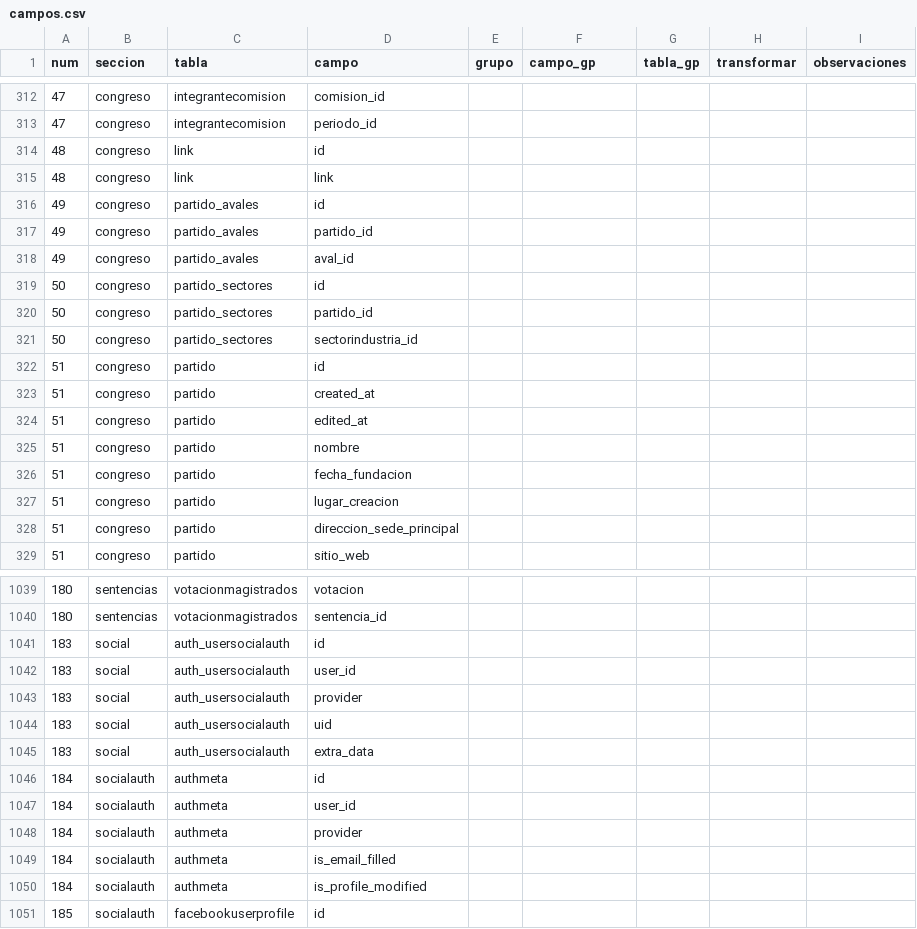
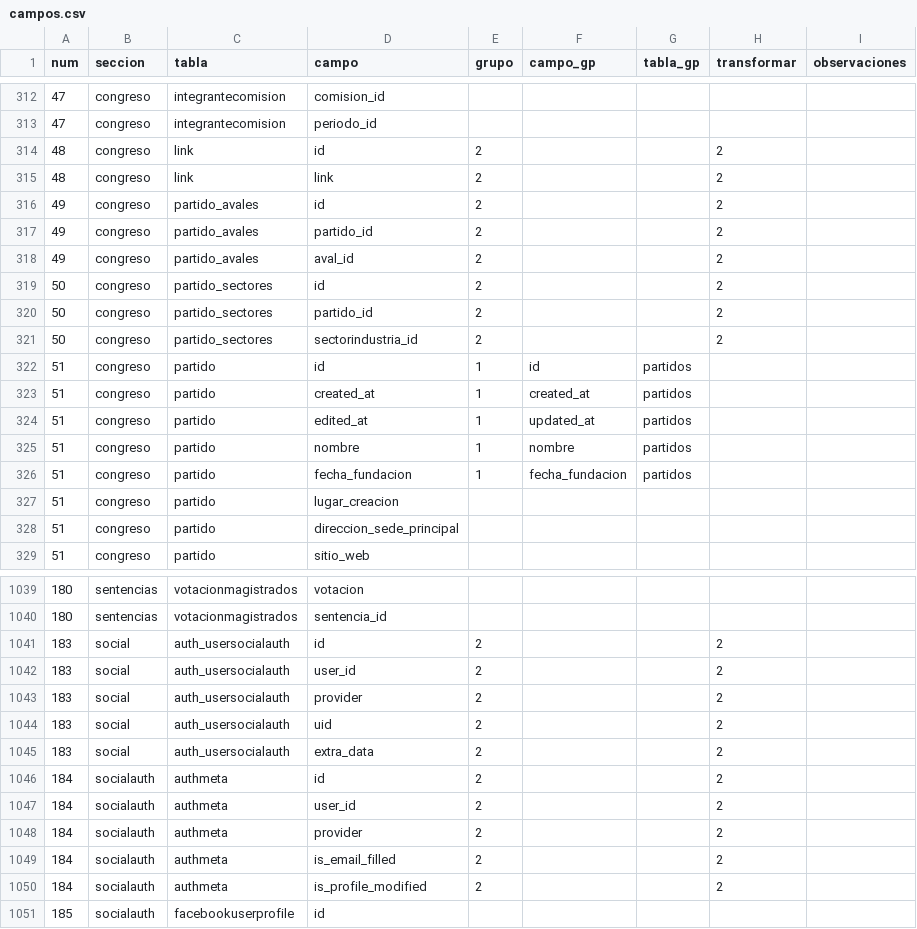
Before and after one commit to gorantesj/CongresoVisible, a CSV file: campos.csv, drawn as a sheet; only a part is shown, gaps mark what is left out; the diff covers the shown part only.

Commit message:
Actualización del fin de campos

```diff
--- a/campos.csv
+++ b/campos.csv
@@ -313,15 +313,15 @@ num,seccion,tabla,campo,grupo,campo_gp,tabla_gp,transformar,observaciones
 47,congreso,integrantecomision,periodo_id,,,,,
-48,congreso,link,id,,,,,
-48,congreso,link,link,,,,,
-49,congreso,partido_avales,id,,,,,
-49,congreso,partido_avales,partido_id,,,,,
-49,congreso,partido_avales,aval_id,,,,,
-50,congreso,partido_sectores,id,,,,,
-50,congreso,partido_sectores,partido_id,,,,,
-50,congreso,partido_sectores,sectorindustria_id,,,,,
-51,congreso,partido,id,,,,,
-51,congreso,partido,created_at,,,,,
-51,congreso,partido,edited_at,,,,,
-51,congreso,partido,nombre,,,,,
-51,congreso,partido,fecha_fundacion,,,,,
+48,congreso,link,id,2,,,2,
+48,congreso,link,link,2,,,2,
+49,congreso,partido_avales,id,2,,,2,
+49,congreso,partido_avales,partido_id,2,,,2,
+49,congreso,partido_avales,aval_id,2,,,2,
+50,congreso,partido_sectores,id,2,,,2,
+50,congreso,partido_sectores,partido_id,2,,,2,
+50,congreso,partido_sectores,sectorindustria_id,2,,,2,
+51,congreso,partido,id,1,id,partidos,,
+51,congreso,partido,created_at,1,created_at,partidos,,
+51,congreso,partido,edited_at,1,updated_at,partidos,,
+51,congreso,partido,nombre,1,nombre,partidos,,
+51,congreso,partido,fecha_fundacion,1,fecha_fundacion,partidos,,
 51,congreso,partido,lugar_creacion,,,,,
@@ -1040,12 +1040,12 @@ num,seccion,tabla,campo,grupo,campo_gp,tabla_gp,transformar,observaciones
 180,sentencias,votacionmagistrados,sentencia_id,,,,,
-183,social,auth_usersocialauth,id,,,,,
-183,social,auth_usersocialauth,user_id,,,,,
-183,social,auth_usersocialauth,provider,,,,,
-183,social,auth_usersocialauth,uid,,,,,
-183,social,auth_usersocialauth,extra_data,,,,,
-184,socialauth,authmeta,id,,,,,
-184,socialauth,authmeta,user_id,,,,,
-184,socialauth,authmeta,provider,,,,,
-184,socialauth,authmeta,is_email_filled,,,,,
-184,socialauth,authmeta,is_profile_modified,,,,,
+183,social,auth_usersocialauth,id,2,,,2,
+183,social,auth_usersocialauth,user_id,2,,,2,
+183,social,auth_usersocialauth,provider,2,,,2,
+183,social,auth_usersocialauth,uid,2,,,2,
+183,social,auth_usersocialauth,extra_data,2,,,2,
+184,socialauth,authmeta,id,2,,,2,
+184,socialauth,authmeta,user_id,2,,,2,
+184,socialauth,authmeta,provider,2,,,2,
+184,socialauth,authmeta,is_email_filled,2,,,2,
+184,socialauth,authmeta,is_profile_modified,2,,,2,
 185,socialauth,facebookuserprofile,id,,,,,
```
Also changed, not shown: 34 edited cells elsewhere in this file.
